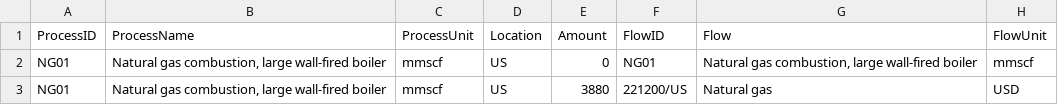
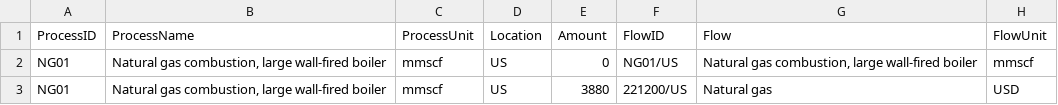
Before and after one commit to USEPA/useeior, a CSV file: inst/extdata/hybridizationspecs/NGCombustion_tech.csv, drawn as a sheet.

Commit message:
cleanup consistency of Code vs Code_loc, ensure new hybrid processes are at the top of vectors and matrices, add other model objects necessary for validation

```diff
--- a/inst/extdata/hybridizationspecs/NGCombustion_tech.csv
+++ b/inst/extdata/hybridizationspecs/NGCombustion_tech.csv
@@ -1,3 +1,3 @@
 ProcessID,ProcessName,ProcessUnit,Location,Amount,FlowID,Flow,FlowUnit
-NG01,"Natural gas combustion, large wall-fired boiler",mmscf,US,0,NG01,"Natural gas combustion, large wall-fired boiler",mmscf
+NG01,"Natural gas combustion, large wall-fired boiler",mmscf,US,0,NG01/US,"Natural gas combustion, large wall-fired boiler",mmscf
 NG01,"Natural gas combustion, large wall-fired boiler",mmscf,US,3880,221200/US,Natural gas,USD
```
Also changed, not shown: 2 other files.
